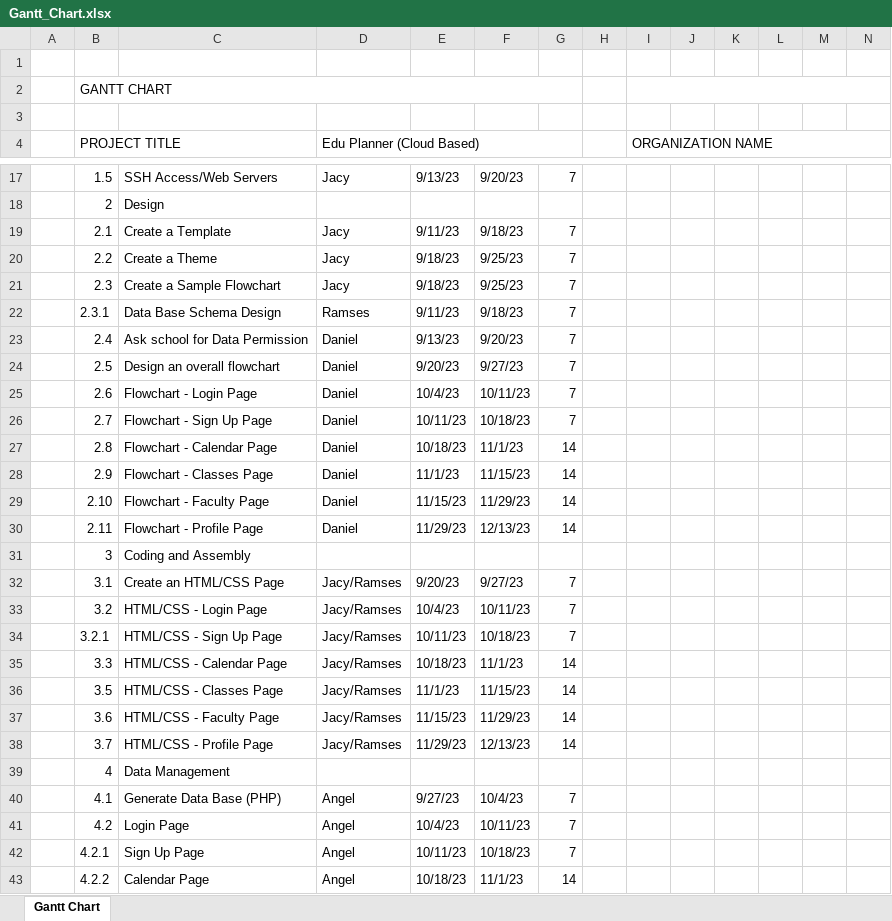
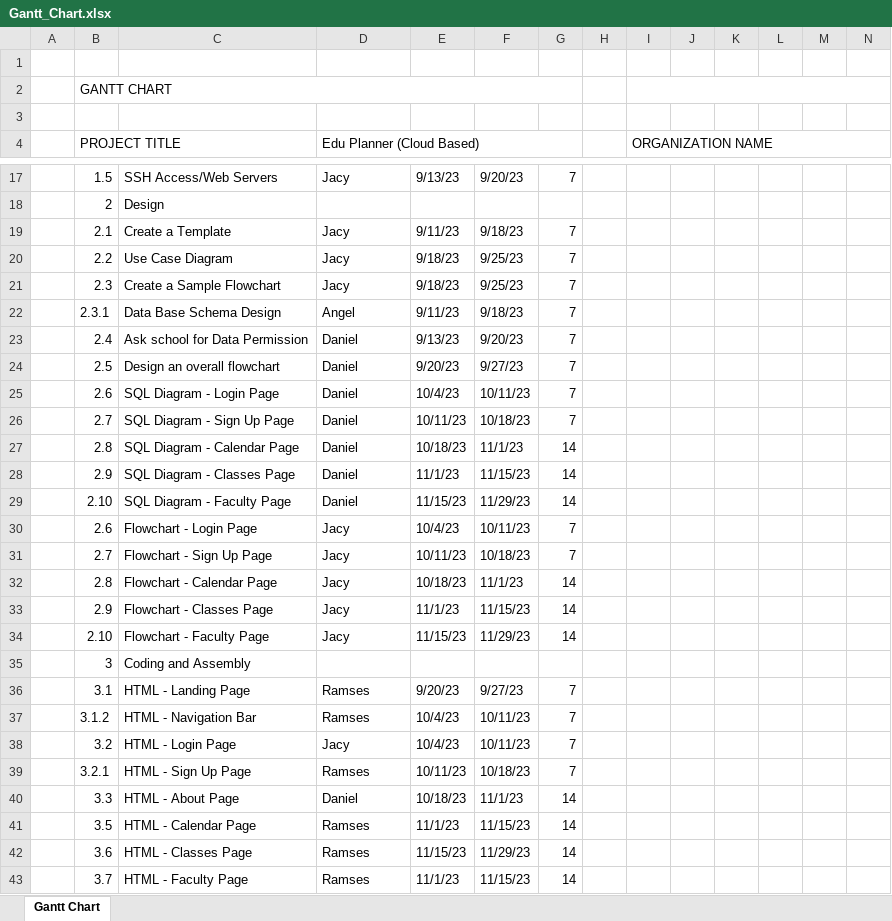
Before and after one commit to jacylin873/Edu-Planner, an Excel workbook: Gantt_Chart.xlsx, sheet Gantt Chart, drawn as a sheet; only a part is shown, gaps mark what is left out; the shorter side is filled out with more unchanged rows; values as stored, in another font and other column widths than the file's, no cell formats; conditional formats not drawn; removed rows and columns are numbered as before the commit, all else as after; rows hold the shown columns only; the diff covers the shown part only; the diff names each change by its address in the sheet, - before the commit and + after, or states it on an @@ line.

Commit message:
Completed Gantt Chart

```diff
--- a/Gantt_Chart.xlsx (sheet Gantt Chart)
+++ b/Gantt_Chart.xlsx (sheet Gantt Chart)
-C20: Create a Theme
+C20: Use Case Diagram
-D22 (Edu Planner (Cloud Based)): Ramses
+D22 (Edu Planner (Cloud Based)): Angel
+row 25:  | 2.6 | SQL Diagram - Login Page | Daniel | 10/4/23 | 10/11/23 | 7
+row 26:  | 2.7 | SQL Diagram - Sign Up Page | Daniel | 10/11/23 | 10/18/23 | 7
+row 27:  | 2.8 | SQL Diagram - Calendar Page | Daniel | 10/18/23 | 11/1/23 | 14
+row 28:  | 2.9 | SQL Diagram - Classes Page | Daniel | 11/1/23 | 11/15/23 | 14
+row 29:  | 2.10 | SQL Diagram - Faculty Page | Daniel | 11/15/23 | 11/29/23 | 14
-D30:D34 (Edu Planner (Cloud Based)): Daniel
+D30:D34 (Edu Planner (Cloud Based)): Jacy
-row 30:  | 2.11 | Flowchart - Profile Page | Daniel | 11/29/23 | 12/13/23 | 14
-C36: Create an HTML/CSS Page
+C36: HTML - Landing Page
-D36 (Edu Planner (Cloud Based)): Jacy/Ramses
+D36 (Edu Planner (Cloud Based)): Ramses
+row 37:  | 3.1.2 | HTML - Navigation Bar | Ramses | 10/4/23 | 10/11/23 | 7
-C38: HTML/CSS - Login Page
+C38: HTML - Login Page
-D38 (Edu Planner (Cloud Based)): Jacy/Ramses
+D38 (Edu Planner (Cloud Based)): Jacy
-C39: HTML/CSS - Sign Up Page
+C39: HTML - Sign Up Page
-D39 (Edu Planner (Cloud Based)): Jacy/Ramses
+D39 (Edu Planner (Cloud Based)): Ramses
-C40: HTML/CSS - Calendar Page
+C40: HTML - About Page
-D40 (Edu Planner (Cloud Based)): Jacy/Ramses
+D40 (Edu Planner (Cloud Based)): Daniel
-C41: HTML/CSS - Classes Page
+C41: HTML - Calendar Page
-D41:D43 (Edu Planner (Cloud Based)): Jacy/Ramses
+D41:D43 (Edu Planner (Cloud Based)): Ramses
-C42: HTML/CSS - Faculty Page
+C42: HTML - Classes Page
-C43: HTML/CSS - Profile Page
+C43: HTML - Faculty Page
-E43: 11/29/23
+E43: 11/1/23
-F43: 12/13/23
+F43: 11/15/23
```
Also changed, not shown: 14 added rows and 15 edited cells elsewhere in this sheet, cell formats, formulas that keep their value.
